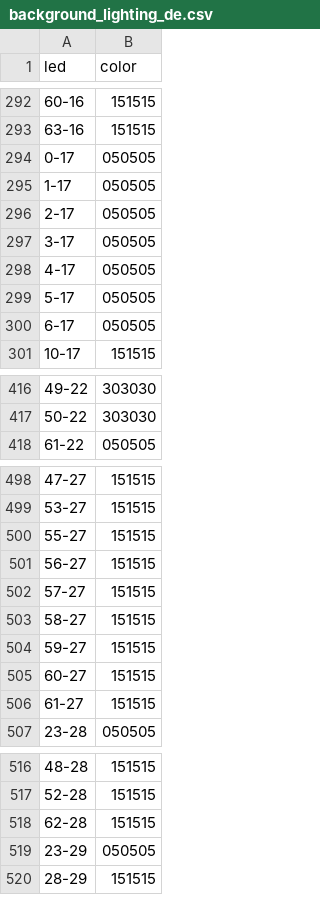
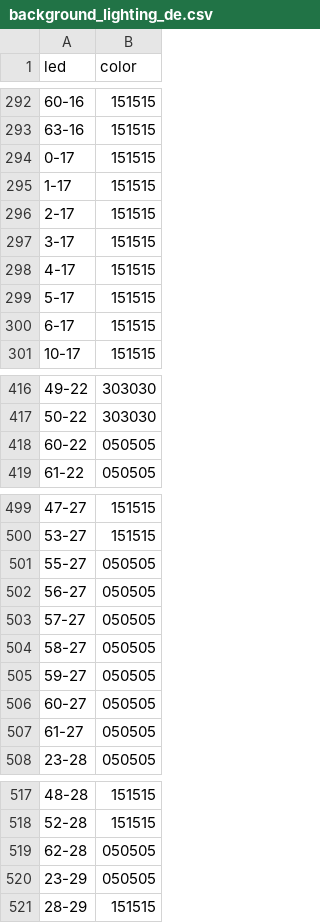
Before and after one commit to lumaghg/heidelberg-train-monitor, a CSV file: src/background/background_lighting_de.csv, drawn as a sheet; only a part is shown, gaps mark what is left out; the diff covers the shown part only.

```diff
--- a/src/background/background_lighting_de.csv
+++ b/src/background/background_lighting_de.csv
@@ -293,9 +293,9 @@ led,color
 63-16,151515
-0-17,050505
-1-17,050505
-2-17,050505
-3-17,050505
-4-17,050505
-5-17,050505
-6-17,050505
+0-17,151515
+1-17,151515
+2-17,151515
+3-17,151515
+4-17,151515
+5-17,151515
+6-17,151515
 10-17,151515
@@ -417,2 +417,3 @@ led,color
 50-22,303030
+60-22,050505
 61-22,050505
@@ -499,9 +500,9 @@ led,color
 53-27,151515
-55-27,151515
-56-27,151515
-57-27,151515
-58-27,151515
-59-27,151515
-60-27,151515
-61-27,151515
+55-27,050505
+56-27,050505
+57-27,050505
+58-27,050505
+59-27,050505
+60-27,050505
+61-27,050505
 23-28,050505
@@ -517,3 +518,3 @@ led,color
 52-28,151515
-62-28,151515
+62-28,050505
 23-29,050505
```
Also changed, not shown: 3 edited cells elsewhere in this file, 2 other files.
